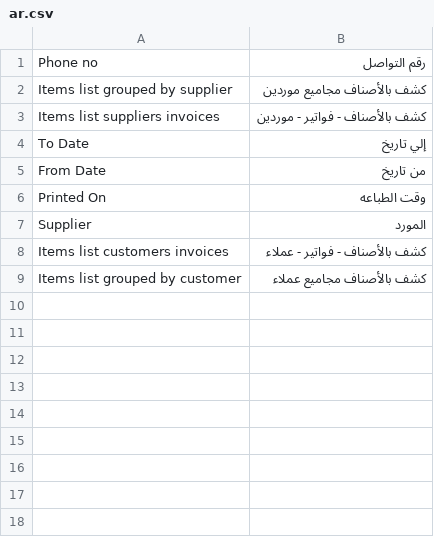
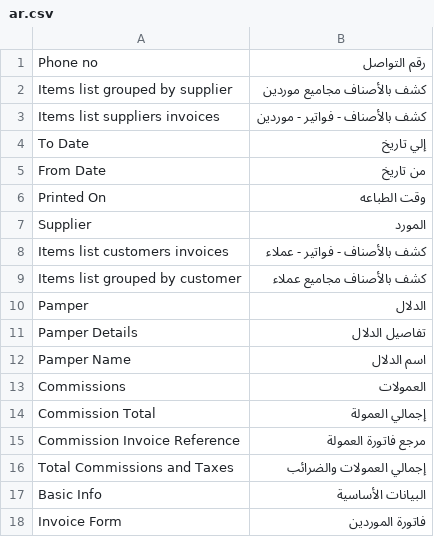
Before and after one commit to Agricultural-Marketing/agriculture_marketing, a CSV file: agricultural_marketing/translations/ar.csv, drawn as a sheet; the diff names each change by its address in the sheet, - before the commit and + after, or states it on an @@ line.

Commit message:
fix layout direction on invoice form printing

```diff
--- a/agricultural_marketing/translations/ar.csv
+++ b/agricultural_marketing/translations/ar.csv
+row 10: Pamper | الدلال
+row 11: Pamper Details | تفاصيل الدلال
+row 12: Pamper Name | اسم الدلال
+row 13: Commissions | العمولات
+row 14: Commission Total | إجمالي العمولة
+row 15: Commission Invoice Reference | مرجع فاتورة العمولة
+row 16: Total Commissions and Taxes | إجمالي العمولات والضرائب
+row 17: Basic Info | البيانات الأساسية
+row 18: Invoice Form | فاتورة الموردين
```
Also changed, not shown: 5 other files.
